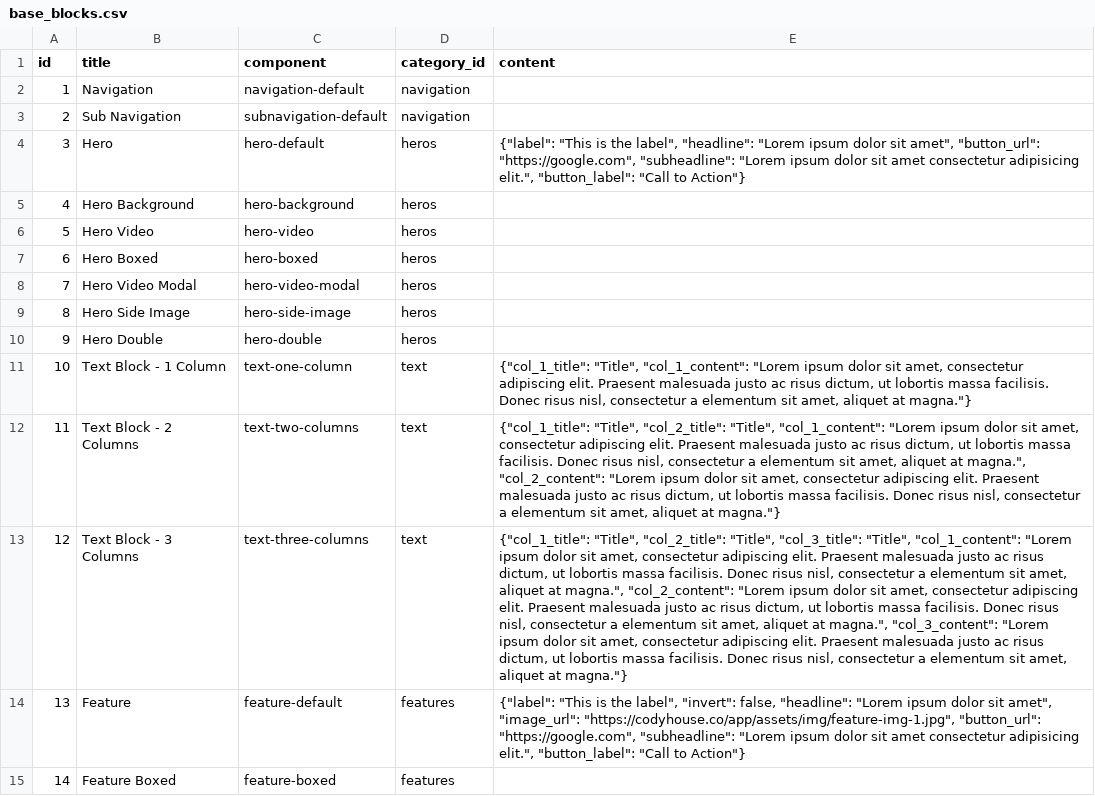
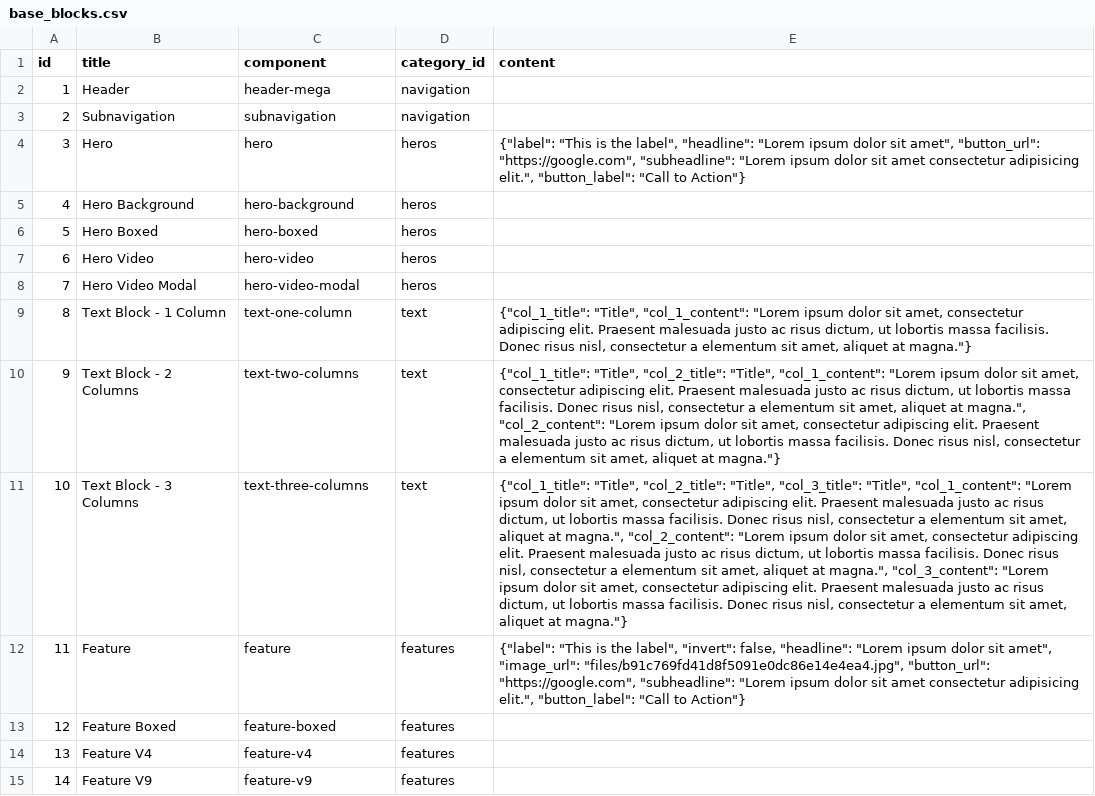
Before and after one commit to bloomcu/cms, a CSV file: database/seeds/base_blocks.csv, drawn as a sheet; only a part is shown; the diff covers the shown part only; the diff names each change by its address in the sheet, - before the commit and + after, or states it on an @@ line.

Commit message:
Update blocks and base block seeds

```diff
--- a/database/seeds/base_blocks.csv
+++ b/database/seeds/base_blocks.csv
-B2 (title): Navigation
+B2 (title): Header
-C2 (component): navigation-default
+C2 (component): header-mega
-B3 (title): Sub Navigation
+B3 (title): Subnavigation
-C3 (component): subnavigation-default
+C3 (component): subnavigation
-C4 (component): hero-default
+C4 (component): hero
-B6 (title): Hero Video
+B6 (title): Hero Boxed
-C6 (component): hero-video
+C6 (component): hero-boxed
-B7 (title): Hero Boxed
+B7 (title): Hero Video
-C7 (component): hero-boxed
+C7 (component): hero-video
-B9 (title): Hero Side Image
+B9 (title): Text Block - 1 Column
-C9 (component): hero-side-image
+C9 (component): text-one-column
-D9:D10 (category_id): heros
+D9:D10 (category_id): text
-E9 (content): (empty)
+E9 (content): {"col_1_title": "Title", "col_1_content": "Lorem ipsum dolor sit amet, consectetur adipiscing elit. Praesent malesuada justo ac risus dictum, ut lobortis massa facilisis. Donec risus nisl, consectetur a elementum sit amet, aliquet at magna."}
-B10 (title): Hero Double
+B10 (title): Text Block - 2 Columns
-C10 (component): hero-double
+C10 (component): text-two-columns
-E10 (content): (empty)
+E10 (content): {"col_1_title": "Title", "col_2_title": "Title", "col_1_content": "Lorem ipsum dolor sit amet, consectetur adipiscing elit. Praesent malesuada justo ac risus dictum, ut lobortis massa facilisis. Donec risus nisl, consectetur a elementum sit amet, aliquet at magna.", "col_2_content": "Lorem ipsum dolor sit amet, consectetur adipiscing elit. Praesent malesuada justo ac risus dictum, ut lobortis massa facilisis. Donec risus nisl, consectetur a elementum sit amet, aliquet at magna."}
-B11 (title): Text Block - 1 Column
+B11 (title): Text Block - 3 Columns
-C11 (component): text-one-column
+C11 (component): text-three-columns
-E11 (content): {"col_1_title": "Title", "col_1_content": "Lorem ipsum…
+E11 (content): {"col_1_title": "Title", "col_2_title": "Title", "col_3_title": "Title", "col_1_content": "Lorem ipsum dolor sit amet, consectetur adipiscing elit. Praesent malesuada justo ac risus dictum, ut lobortis massa facilisis. Donec risus nisl, consectetur a elementum sit amet, aliquet at magna.", "col_2_content": "Lorem ipsum dolor sit amet, consectetur adipiscing elit. Praesent malesuada justo ac risus dictum, ut lobortis massa facilisis. Donec risus nisl, consectetur a elementum sit amet, aliquet at magna.", "col_3_content": "Lorem ipsum…
-B12 (title): Text Block - 2 Columns
+B12 (title): Feature
-C12 (component): text-two-columns
+C12 (component): feature
-D12:D13 (category_id): text
+D12:D13 (category_id): features
-E12 (content): {"col_1_title": "Title", "col_2_title": "Title", "col_1_content": "Lorem ipsum dolor sit amet, consectetur adipiscing elit. Praesent malesuada justo ac risus dictum, ut lobortis massa facilisis. Donec risus nisl, consectetur a elementum sit amet, aliquet at magna.", "col_2_content": "Lorem ipsum dolor sit amet, consectetur adipiscing elit. Praesent malesuada justo ac risus dictum, ut lobortis massa facilisis. Donec risus nisl, consectetur a elementum sit amet, aliquet at magna."}
+E12 (content): {"label": "This is the label", "invert": false, "headline": "Lorem ipsum dolor sit amet", "image_url": "files/b91c769fd41d8f5091e0dc86e14e4ea4.jpg", "button_url": "https://google.com", "subheadline": "Lorem ipsum dolor sit amet consectetur adipisicing elit.", "button_label": "Call to Action"}
-B13 (title): Text Block - 3 Columns
+B13 (title): Feature Boxed
-C13 (component): text-three-columns
+C13 (component): feature-boxed
-E13 (content): {"col_1_title": "Title", "col_2_title": "Title", "col_3_title": "Title", "col_1_content": "Lorem ipsum dolor sit amet, consectetur adipiscing elit. Praesent malesuada justo ac risus dictum, ut lobortis massa facilisis. Donec risus nisl, consectetur a elementum sit amet, aliquet at magna.", "col_2_content": "Lorem ipsum dolor sit amet, consectetur adipiscing elit. Praesent malesuada justo ac risus dictum, ut lobortis massa facilisis. Donec risus nisl, consectetur a elementum sit amet, aliquet at magna.", "col_3_content": "Lorem ipsum dolor sit amet, consectetur adipiscing elit. Praesent malesuada justo ac risus dictum, ut lobortis massa facilisis. Donec risus nisl, consectetur a elementum sit amet, aliquet at magna."}
+E13 (content): (empty)
-B14 (title): Feature
+B14 (title): Feature V4
-C14 (component): feature-default
+C14 (component): feature-v4
-E14 (content): {"label": "This is the label", "invert": false, "headline": "Lorem ipsum dolor sit amet", "image_url": "https://codyhouse.co/app/assets/img/feature-img-1.jpg", "button_url": "https://google.com", "subheadline": "Lorem ipsum dolor sit amet consectetur adipisicing elit.", "button_label": "Call to Action"}
+E14 (content): (empty)
-B15 (title): Feature Boxed
+B15 (title): Feature V9
-C15 (component): feature-boxed
+C15 (component): feature-v9
```
Also changed, not shown: 21 edited cells elsewhere in this file, database/seeds/blocks.csv.
